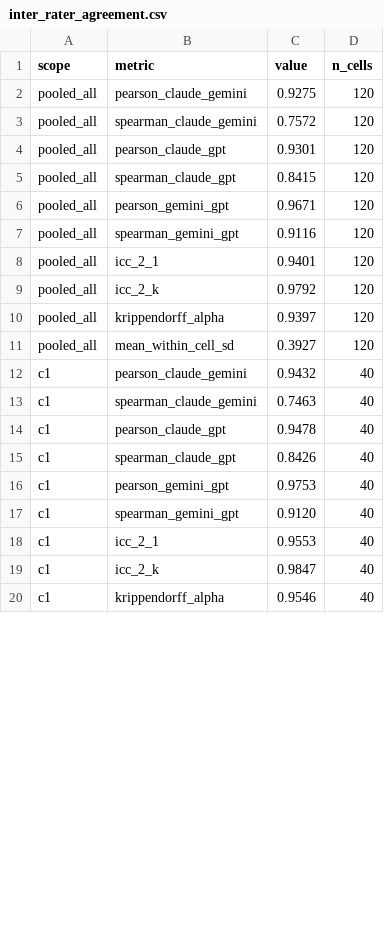
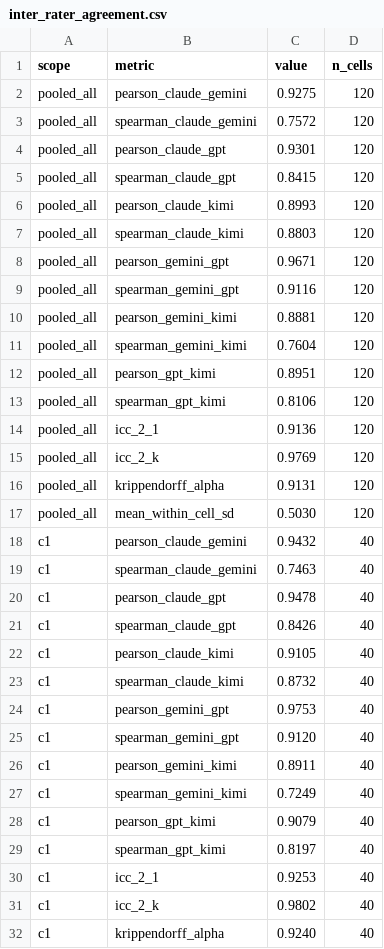
Before and after one commit to ai-village-agents/research-2026-05, a CSV file: experiments/replication-wave/results/inter_rater_agreement.csv, drawn as a sheet; only a part is shown; the diff covers the shown part only.

Commit message:
Run 4-judge replication-wave analyses with Kimi K2.6 data
Generated fresh outputs from:
- analyze_replication_results.py
- inter_rater_agreement.py
- analyze_perceived_self_replication.py
- per_dim_self_pref.py
- style_mediator_analysis.py

Key 4-judge findings:
- Pooled self-pref: C1 +0.38, C2 +0.44, C3 +0.45 (attenuated by Kimi -2.87)
- Per-judge C1: Claude +2.43, GPT +1.33, Gemini +0.63, Kimi -2.87
- Recognition: Claude 90%, GPT 100%, Gemini 62.5%, Kimi 30% (0/10 self)
- Perceived self (belief channel): β=+1.53 [+0.82,+2.65]; actual_self β=-0.35 ns
- IRR: ICC(2,1)=0.914, mean within-cell SD=0.503

```diff
--- a/experiments/replication-wave/results/inter_rater_agreement.csv
+++ b/experiments/replication-wave/results/inter_rater_agreement.csv
@@ -5,8 +5,14 @@ pooled_all,pearson_claude_gpt,0.9301,120
 pooled_all,spearman_claude_gpt,0.8415,120
+pooled_all,pearson_claude_kimi,0.8993,120
+pooled_all,spearman_claude_kimi,0.8803,120
 pooled_all,pearson_gemini_gpt,0.9671,120
 pooled_all,spearman_gemini_gpt,0.9116,120
-pooled_all,icc_2_1,0.9401,120
-pooled_all,icc_2_k,0.9792,120
-pooled_all,krippendorff_alpha,0.9397,120
-pooled_all,mean_within_cell_sd,0.3927,120
+pooled_all,pearson_gemini_kimi,0.8881,120
+pooled_all,spearman_gemini_kimi,0.7604,120
+pooled_all,pearson_gpt_kimi,0.8951,120
+pooled_all,spearman_gpt_kimi,0.8106,120
+pooled_all,icc_2_1,0.9136,120
+pooled_all,icc_2_k,0.9769,120
+pooled_all,krippendorff_alpha,0.9131,120
+pooled_all,mean_within_cell_sd,0.5030,120
 c1,pearson_claude_gemini,0.9432,40
@@ -15,6 +21,12 @@ c1,pearson_claude_gpt,0.9478,40
 c1,spearman_claude_gpt,0.8426,40
+c1,pearson_claude_kimi,0.9105,40
+c1,spearman_claude_kimi,0.8732,40
 c1,pearson_gemini_gpt,0.9753,40
 c1,spearman_gemini_gpt,0.9120,40
-c1,icc_2_1,0.9553,40
-c1,icc_2_k,0.9847,40
-c1,krippendorff_alpha,0.9546,40
+c1,pearson_gemini_kimi,0.8911,40
+c1,spearman_gemini_kimi,0.7249,40
+c1,pearson_gpt_kimi,0.9079,40
+c1,spearman_gpt_kimi,0.8197,40
+c1,icc_2_1,0.9253,40
+c1,icc_2_k,0.9802,40
+c1,krippendorff_alpha,0.9240,40
```
Also changed, not shown: 15 added rows and 9 edited cells elsewhere in this file, experiments/replication-wave/results/condition_summary.csv, experiments/replication-wave/results/perceived_self_raw_gaps.csv, 15 other files.
